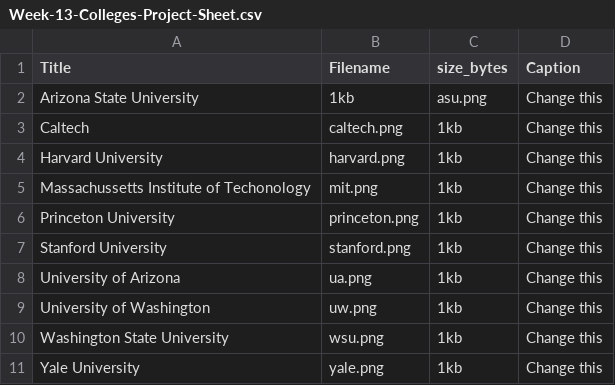
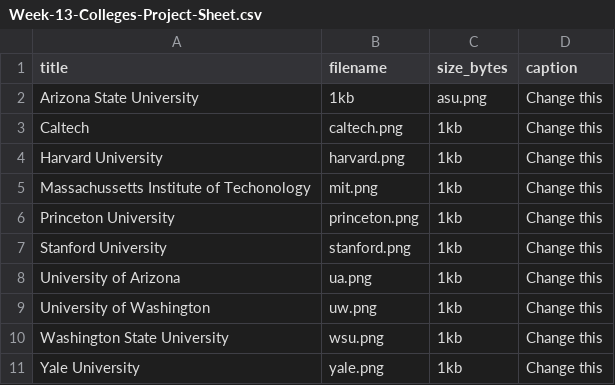
Before and after one commit to Isaac-The-Pro/Proctor-ALA-Images-Hosting, a CSV file: Week-13-Colleges-Logos/Week-13-Colleges-Project-Sheet.csv, drawn as a sheet.

Commit message:
Update Week-13-Colleges-Project-Sheet.csv

```diff
--- a/Week-13-Colleges-Logos/Week-13-Colleges-Project-Sheet.csv
+++ b/Week-13-Colleges-Logos/Week-13-Colleges-Project-Sheet.csv
@@ -1,2 +1,2 @@
-Title,Filename,size_bytes,Caption
+title,filename,size_bytes,caption
 Arizona State University,1kb,asu.png,Change this
```
